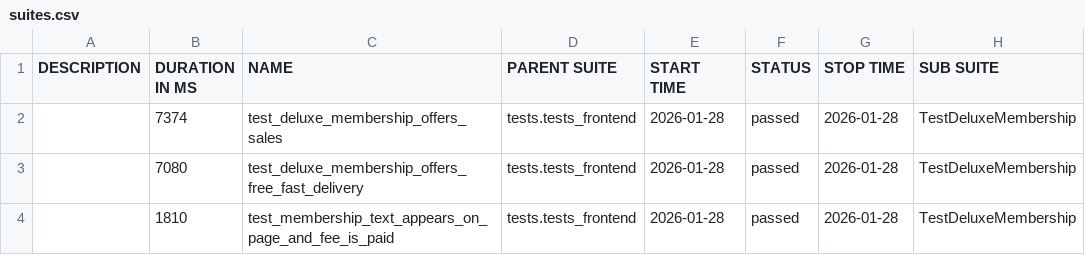
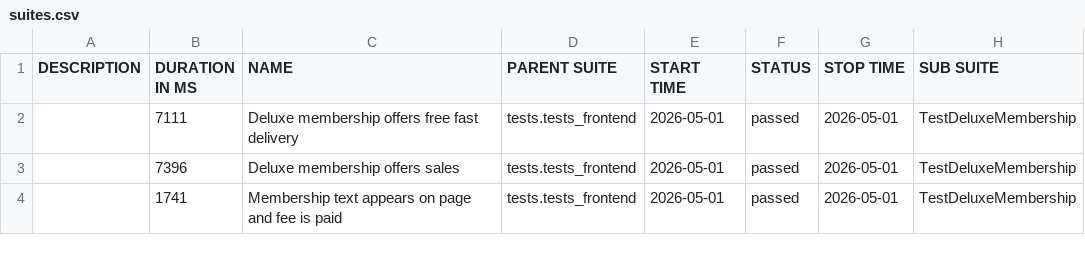
Before and after one commit to anthonygreatest/juice_shop_updated, a CSV file: data/suites.csv, drawn as a sheet; only a part is shown; the diff names each change by its address in the sheet, - before the commit and + after, or states it on an @@ line.

```diff
--- a/data/suites.csv
+++ b/data/suites.csv
-B2 (DURATION IN MS): 7374
+B2 (DURATION IN MS): 7111
-C2 (NAME): test_deluxe_membership_offers_sales
+C2 (NAME): Deluxe membership offers free fast delivery
-E2:E4 (START TIME): 2026-01-28
+E2:E4 (START TIME): 2026-05-01
-G2:G4 (STOP TIME): 2026-01-28
+G2:G4 (STOP TIME): 2026-05-01
-B3 (DURATION IN MS): 7080
+B3 (DURATION IN MS): 7396
-C3 (NAME): test_deluxe_membership_offers_free_fast_delivery
+C3 (NAME): Deluxe membership offers sales
-B4 (DURATION IN MS): 1810
+B4 (DURATION IN MS): 1741
-C4 (NAME): test_membership_text_appears_on_page_and_fee_is_paid
+C4 (NAME): Membership text appears on page and fee is paid
```
Also changed, not shown: 33 other files.
